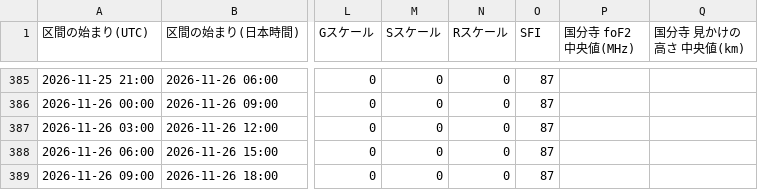
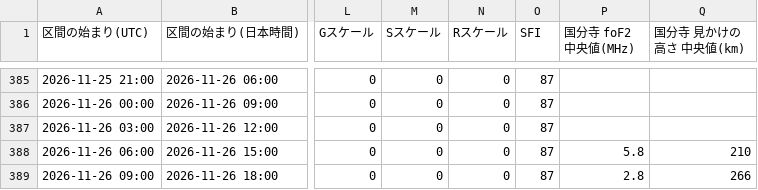
Before and after one commit to ja1bbe/ja1bbe-iono, a CSV file: docs/history.csv, drawn as a sheet; only a part is shown, gaps mark what is left out; the diff names each change by its address in the sheet, - before the commit and + after, or states it on an @@ line.

```diff
--- a/docs/history.csv
+++ b/docs/history.csv
-P388 (国分寺 foF2 中央値(MHz)): (empty)
+P388 (国分寺 foF2 中央値(MHz)): 5.8
-Q388 (国分寺 見かけの高さ 中央値(km)): (empty)
+Q388 (国分寺 見かけの高さ 中央値(km)): 210
-P389 (国分寺 foF2 中央値(MHz)): (empty)
+P389 (国分寺 foF2 中央値(MHz)): 2.8
-Q389 (国分寺 見かけの高さ 中央値(km)): (empty)
+Q389 (国分寺 見かけの高さ 中央値(km)): 266
```
Also changed, not shown: 1 other file.
